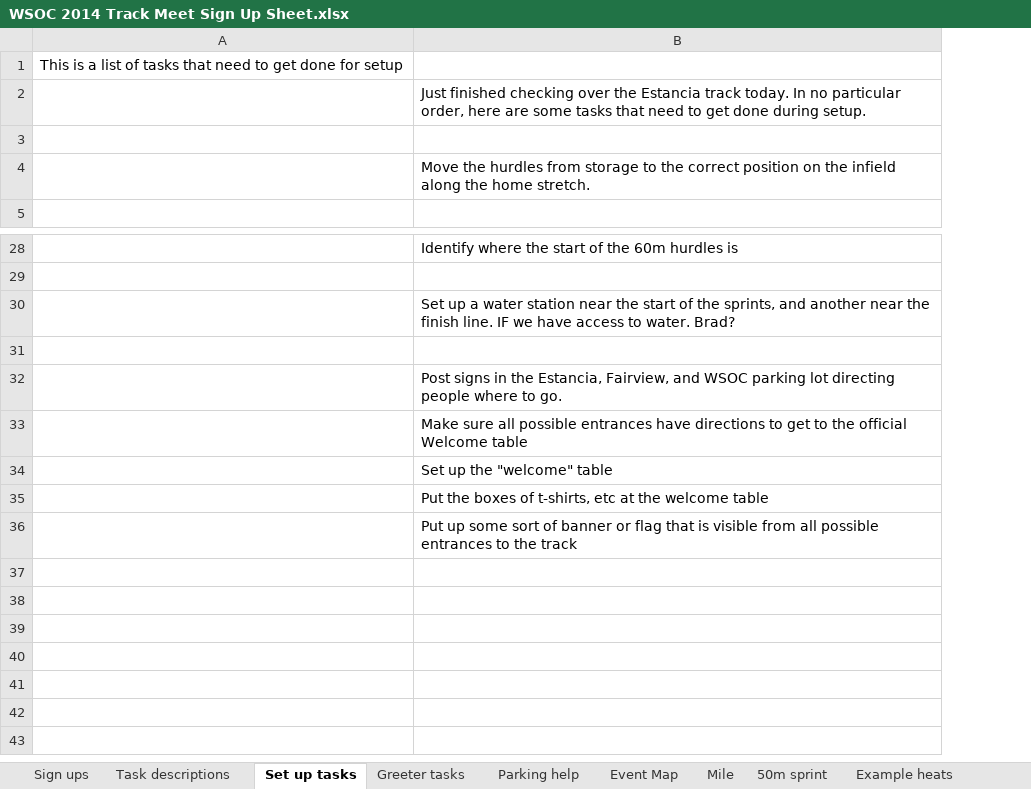
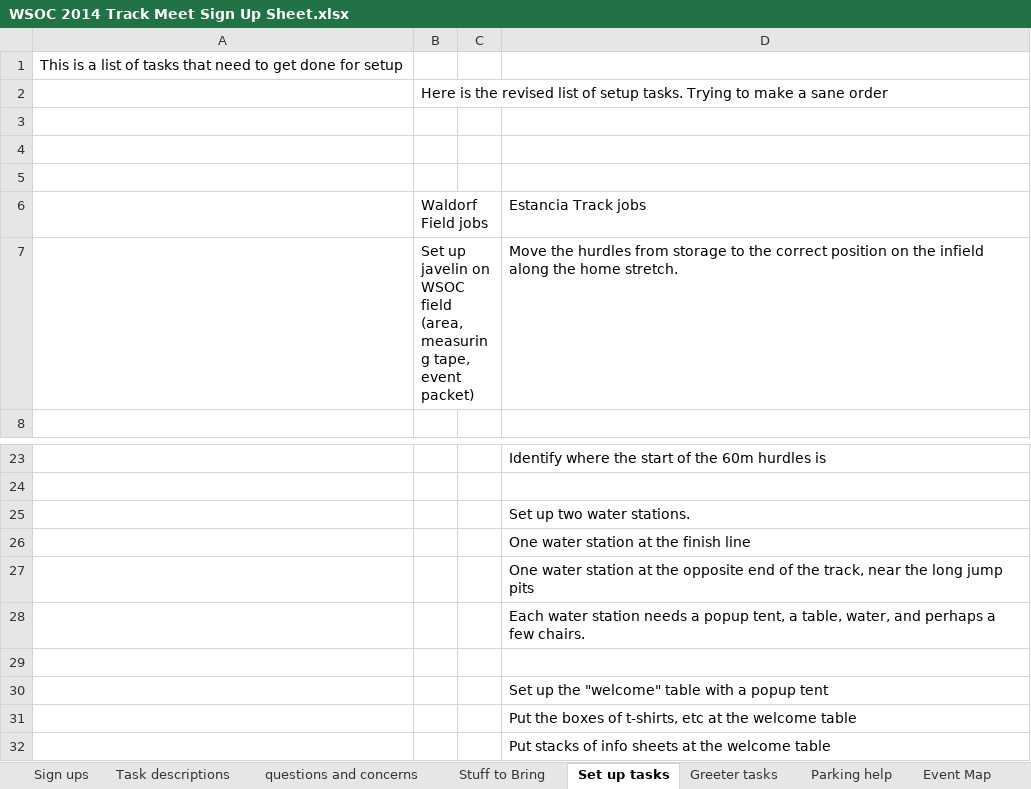
Before and after one commit to jmarca/wsoc_track_meet, an Excel workbook: the_spreadsheet/WSOC 2014 Track Meet Sign Up Sheet.xlsx, sheet Set up tasks, drawn as a sheet; only a part is shown, gaps mark what is left out; values as stored, in another font and other column widths than the file's, no borders; charts and pictures not drawn; removed rows and columns are numbered as before the commit, all else as after; the diff covers the shown part only; the diff names each change by its address in the sheet, - before the commit and + after, or states it on an @@ line.

Commit message:
removed some dupes, renamed
not sure of edits to the spreadsheet

```diff
--- a/the_spreadsheet/WSOC 2014 Track Meet Sign Up Sheet.xlsx (sheet Set up tasks)
+++ b/the_spreadsheet/WSOC 2014 Track Meet Sign Up Sheet.xlsx (sheet Set up tasks)
+sheet tab: questions and concerns
+sheet tab: Stuff to Bring
+column B, row 2: Here is the revised list of setup tasks. Trying to make a sane order; row 7: Set up javelin on WSOC field (area, measuring tape, event packet)
+column C, empty
-row 2:  | Just finished checking over the Estancia track today. In no particular order, here are some tasks that need to get done during setup.
+row 3: (empty)
+row 4: (empty)
+row 5: (empty)
+row 6:  | Waldorf Field jobs |  | Estancia Track jobs
-D25: Set up a water station near the start of the sprints, and another near the finish line. IF we have access to water. Brad?
+D25: Set up two water stations.
+row 26:  |  |  | One water station at the finish line
+row 27:  |  |  | One water station at the opposite end of the track, near the long jump pits
+row 28:  |  |  | Each water station needs a popup tent, a table, water, and perhaps a few chairs.
-D30: Post signs in the Estancia, Fairview, and WSOC parking lot directing people where to go.
+D30: Set up the "welcome" table with a popup tent
-row 33:  | Make sure all possible entrances have directions to get to the official Welcome table
-row 34:  | Set up the "welcome" table
-D32: Put up some sort of banner or flag that is visible from all possible entrances to the track
+D32: Put stacks of info sheets at the welcome table
```
Also changed, not shown: 8 removed rows and 3 edited cells elsewhere in this sheet, sheet Running race result sheets, sheet Sign ups, sheet Example heats, sheet 50m sprint, sheet Sheet15, sheet Greeter tasks, other sheet tabs, formulas that keep their value, charts or pictures, 3 other files.
